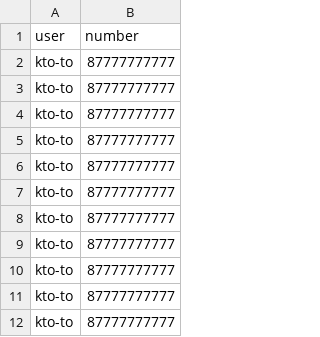
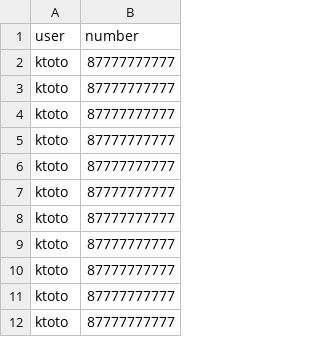
Before and after one commit to ddilnaz/pp2-22B031177, a CSV file: tsis11/data.csv, drawn as a sheet.

```diff
--- a/tsis11/data.csv
+++ b/tsis11/data.csv
@@ -1,12 +1,12 @@
 user ,	number
-kto-to,	87777777777
-kto-to,	87777777777
-kto-to,	87777777777
-kto-to,	87777777777
-kto-to,	87777777777
-kto-to,	87777777777
-kto-to,	87777777777
-kto-to,	87777777777
-kto-to,	87777777777
-kto-to,	87777777777
-kto-to,	87777777777
+ktoto,	87777777777
+ktoto,	87777777777
+ktoto,	87777777777
+ktoto,	87777777777
+ktoto,	87777777777
+ktoto,	87777777777
+ktoto,	87777777777
+ktoto,	87777777777
+ktoto,	87777777777
+ktoto,	87777777777
+ktoto,	87777777777
```
Also changed, not shown: 19 other files.
